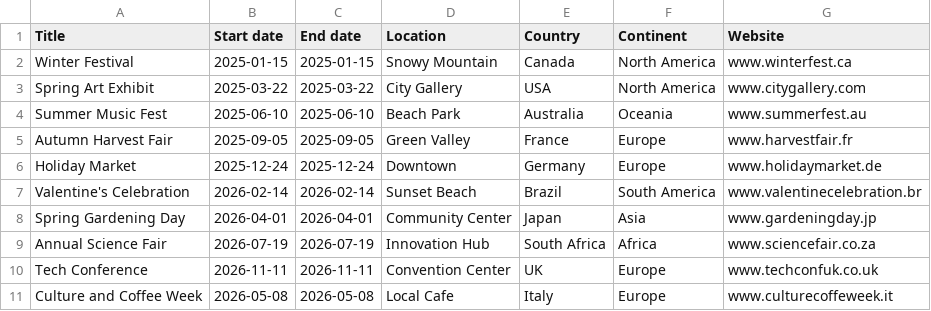
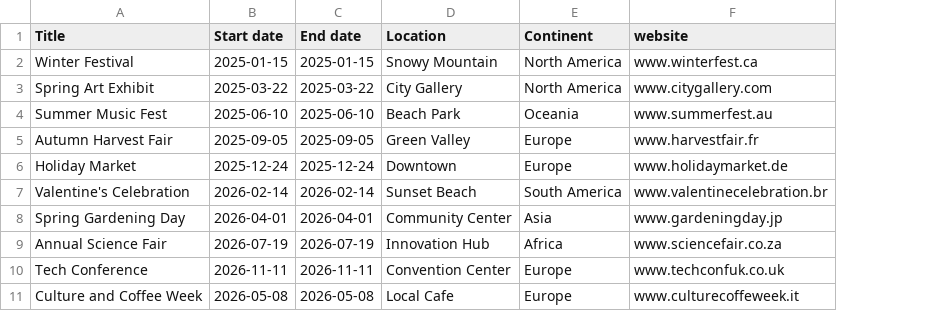
Before and after one commit to zurdala/space-debris-confs, a CSV file: assets/confs.csv, drawn as a sheet; removed rows and columns are numbered as before the commit, all else as after; the diff names each change by its address in the sheet, - before the commit and + after, or states it on an @@ line.

```diff
--- a/assets/confs.csv
+++ b/assets/confs.csv
-column E (Country), rows 2-11: Canada | USA | Australia | France | Germany | Brazil | Japan | South Africa | UK | Italy
-F1: Website
+F1: website
```
Also changed, not shown: 6 other files.
